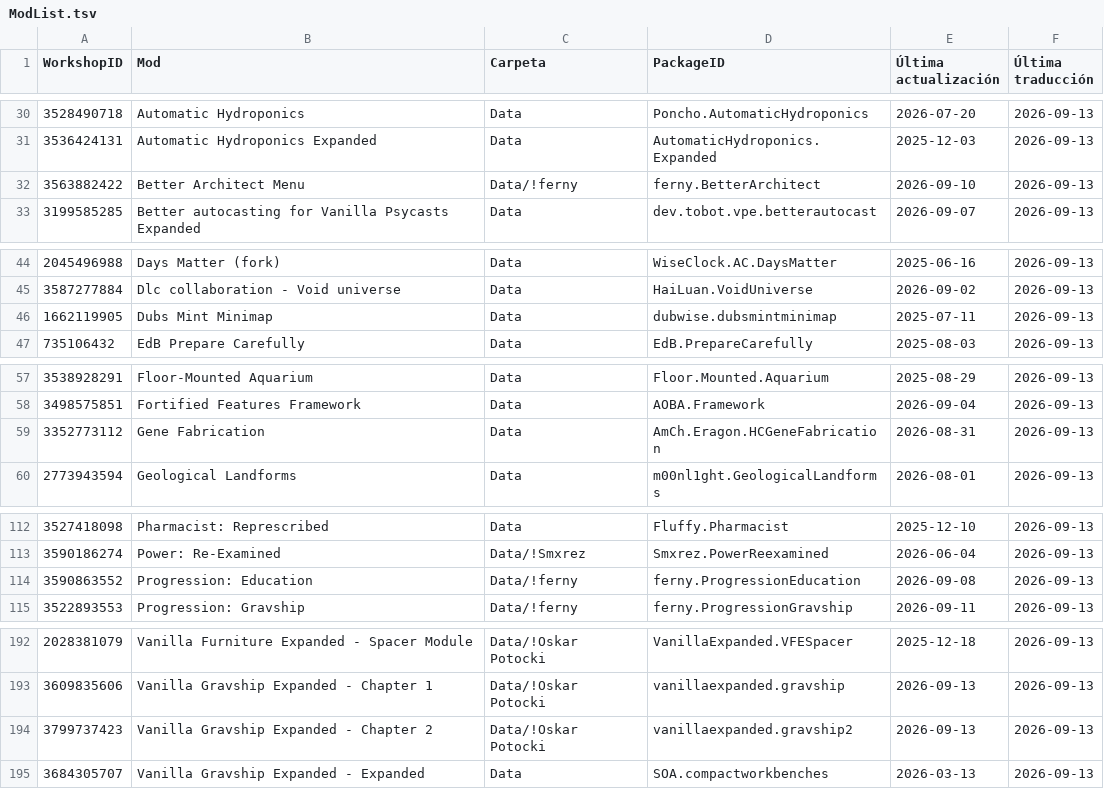
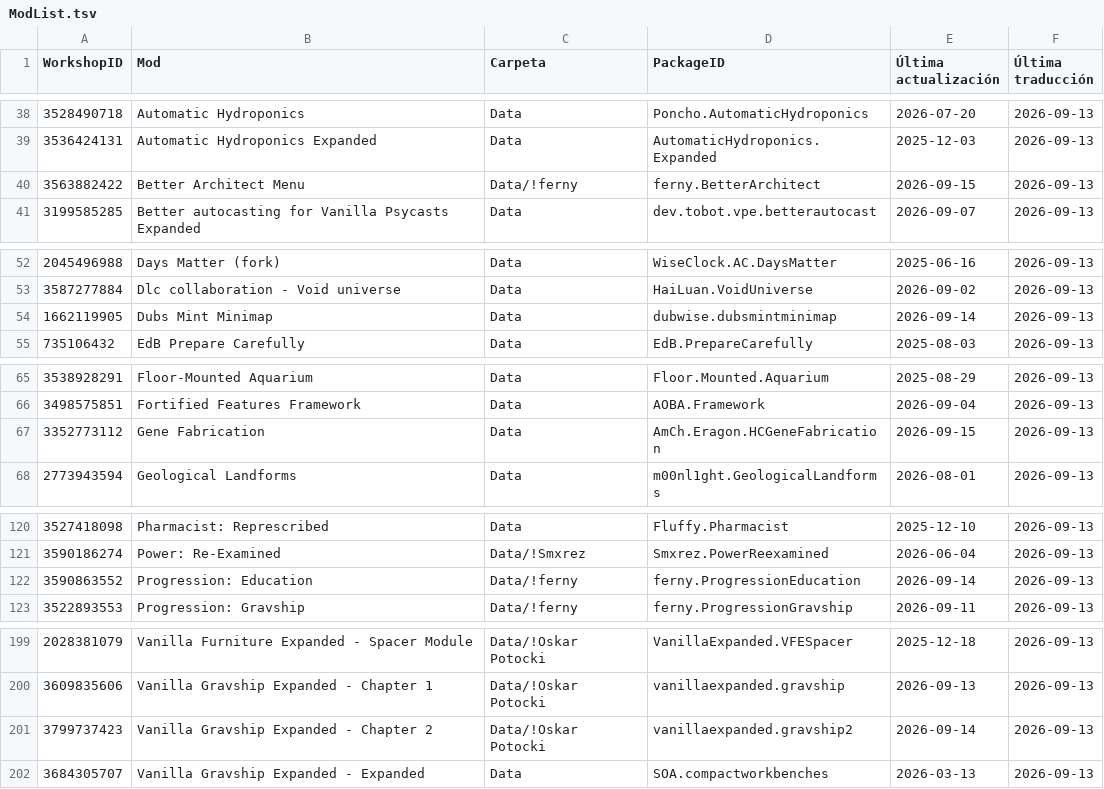
Before and after one commit to LordMordelon/RML, a TSV file: ModList.tsv, drawn as a sheet; only a part is shown, gaps mark what is left out; the diff covers the shown part only.

```diff
--- a/ModList.tsv
+++ b/ModList.tsv
@@ -31,3 +39,3 @@ WorkshopID	Mod	Carpeta	PackageID	Última actualización	Última traducción
 3536424131	Automatic Hydroponics Expanded	Data	AutomaticHydroponics.Expanded	2025-12-03	2026-09-13
-3563882422	Better Architect Menu	Data/!ferny	ferny.BetterArchitect	2026-09-10	2026-09-13
+3563882422	Better Architect Menu	Data/!ferny	ferny.BetterArchitect	2026-09-15	2026-09-13
 3199585285	Better autocasting for Vanilla Psycasts Expanded	Data	dev.tobot.vpe.betterautocast	2026-09-07	2026-09-13
@@ -45,3 +53,3 @@ WorkshopID	Mod	Carpeta	PackageID	Última actualización	Última traducción
 3587277884	Dlc collaboration - Void universe	Data	HaiLuan.VoidUniverse	2026-09-02	2026-09-13
-1662119905	Dubs Mint Minimap	Data	dubwise.dubsmintminimap	2025-07-11	2026-09-13
+1662119905	Dubs Mint Minimap	Data	dubwise.dubsmintminimap	2026-09-14	2026-09-13
 735106432	EdB Prepare Carefully	Data	EdB.PrepareCarefully	2025-08-03	2026-09-13
@@ -58,3 +66,3 @@ WorkshopID	Mod	Carpeta	PackageID	Última actualización	Última traducción
 3498575851	Fortified Features Framework	Data	AOBA.Framework	2026-09-04	2026-09-13
-3352773112	Gene Fabrication	Data	AmCh.Eragon.HCGeneFabrication	2026-08-31	2026-09-13
+3352773112	Gene Fabrication	Data	AmCh.Eragon.HCGeneFabrication	2026-09-15	2026-09-13
 2773943594	Geological Landforms	Data	m00nl1ght.GeologicalLandforms	2026-08-01	2026-09-13
@@ -113,3 +121,3 @@ WorkshopID	Mod	Carpeta	PackageID	Última actualización	Última traducción
 3590186274	Power: Re-Examined	Data/!Smxrez	Smxrez.PowerReexamined	2026-06-04	2026-09-13
-3590863552	Progression: Education	Data/!ferny	ferny.ProgressionEducation	2026-09-08	2026-09-13
+3590863552	Progression: Education	Data/!ferny	ferny.ProgressionEducation	2026-09-14	2026-09-13
 3522893553	Progression: Gravship	Data/!ferny	ferny.ProgressionGravship	2026-09-11	2026-09-13
@@ -193,3 +200,3 @@ WorkshopID	Mod	Carpeta	PackageID	Última actualización	Última traducción
 3609835606	Vanilla Gravship Expanded - Chapter 1	Data/!Oskar Potocki	vanillaexpanded.gravship	2026-09-13	2026-09-13
-3799737423	Vanilla Gravship Expanded - Chapter 2	Data/!Oskar Potocki	vanillaexpanded.gravship2	2026-09-13	2026-09-13
+3799737423	Vanilla Gravship Expanded - Chapter 2	Data/!Oskar Potocki	vanillaexpanded.gravship2	2026-09-14	2026-09-13
 3684305707	Vanilla Gravship Expanded - Expanded	Data	SOA.compactworkbenches	2026-03-13	2026-09-13
```
Also changed, not shown: 8 added rows, 1 removed row and 4 edited cells elsewhere in this file, 2 other files.
